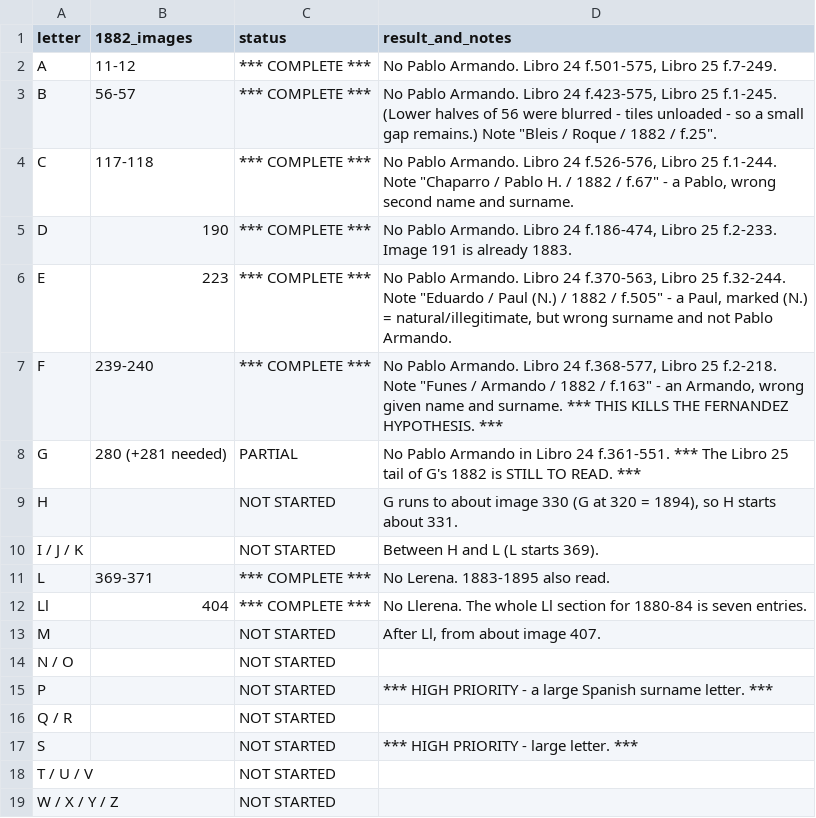
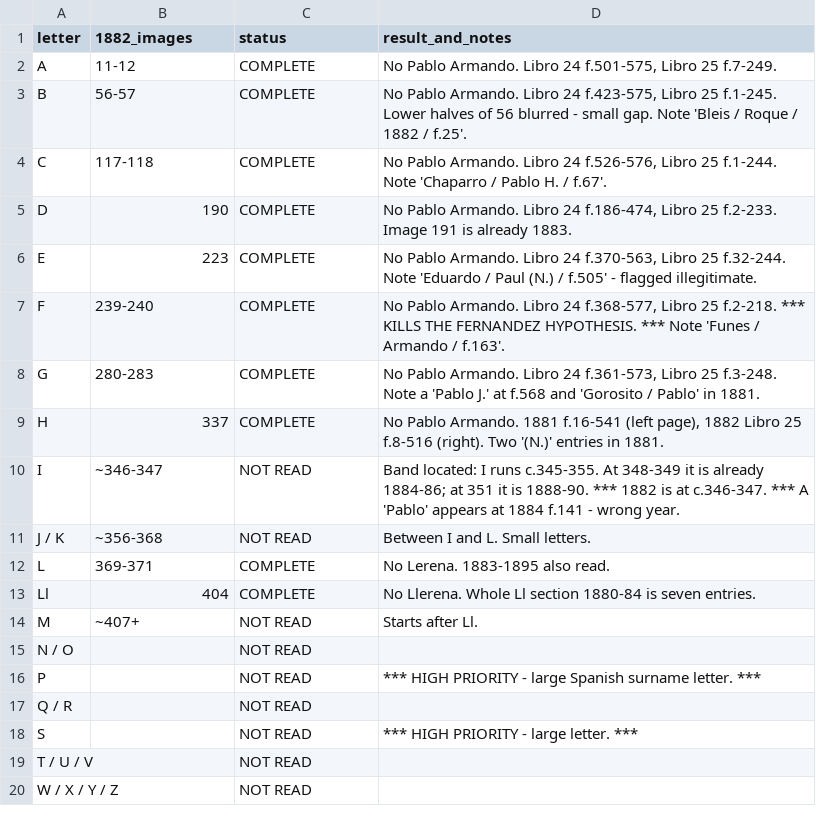
Before and after one commit to daviddef/TheLerena, a TSV file: data/rosario-index-map.tsv, drawn as a sheet.

```diff
--- a/data/rosario-index-map.tsv
+++ b/data/rosario-index-map.tsv
@@ -1,19 +1,20 @@
 letter	1882_images	status	result_and_notes
-A	11-12	*** COMPLETE ***	No Pablo Armando. Libro 24 f.501-575, Libro 25 f.7-249.
-B	56-57	*** COMPLETE ***	No Pablo Armando. Libro 24 f.423-575, Libro 25 f.1-245. (Lower halves of 56 were blurred - tiles unloaded - so a small gap remains.) Note "Bleis / Roque / 1882 / f.25".
-C	117-118	*** COMPLETE ***	No Pablo Armando. Libro 24 f.526-576, Libro 25 f.1-244. Note "Chaparro / Pablo H. / 1882 / f.67" - a Pablo, wrong second name and surname.
-D	190	*** COMPLETE ***	No Pablo Armando. Libro 24 f.186-474, Libro 25 f.2-233. Image 191 is already 1883.
-E	223	*** COMPLETE ***	No Pablo Armando. Libro 24 f.370-563, Libro 25 f.32-244. Note "Eduardo / Paul (N.) / 1882 / f.505" - a Paul, marked (N.) = natural/illegitimate, but wrong surname and not Pablo Armando.
-F	239-240	*** COMPLETE ***	No Pablo Armando. Libro 24 f.368-577, Libro 25 f.2-218. Note "Funes / Armando / 1882 / f.163" - an Armando, wrong given name and surname. *** THIS KILLS THE FERNANDEZ HYPOTHESIS. ***
-G	280 (+281 needed)	PARTIAL	No Pablo Armando in Libro 24 f.361-551. *** The Libro 25 tail of G's 1882 is STILL TO READ. ***
-H		NOT STARTED	G runs to about image 330 (G at 320 = 1894), so H starts about 331.
-I / J / K		NOT STARTED	Between H and L (L starts 369).
-L	369-371	*** COMPLETE ***	No Lerena. 1883-1895 also read.
-Ll	404	*** COMPLETE ***	No Llerena. The whole Ll section for 1880-84 is seven entries.
-M		NOT STARTED	After Ll, from about image 407.
-N / O		NOT STARTED	
-P		NOT STARTED	*** HIGH PRIORITY - a large Spanish surname letter. ***
-Q / R		NOT STARTED	
-S		NOT STARTED	*** HIGH PRIORITY - large letter. ***
-T / U / V		NOT STARTED	
-W / X / Y / Z		NOT STARTED	
+A	11-12	COMPLETE	No Pablo Armando. Libro 24 f.501-575, Libro 25 f.7-249.
+B	56-57	COMPLETE	No Pablo Armando. Libro 24 f.423-575, Libro 25 f.1-245. Lower halves of 56 blurred - small gap. Note 'Bleis / Roque / 1882 / f.25'.
+C	117-118	COMPLETE	No Pablo Armando. Libro 24 f.526-576, Libro 25 f.1-244. Note 'Chaparro / Pablo H. / f.67'.
+D	190	COMPLETE	No Pablo Armando. Libro 24 f.186-474, Libro 25 f.2-233. Image 191 is already 1883.
+E	223	COMPLETE	No Pablo Armando. Libro 24 f.370-563, Libro 25 f.32-244. Note 'Eduardo / Paul (N.) / f.505' - flagged illegitimate.
+F	239-240	COMPLETE	No Pablo Armando. Libro 24 f.368-577, Libro 25 f.2-218. *** KILLS THE FERNANDEZ HYPOTHESIS. *** Note 'Funes / Armando / f.163'.
+G	280-283	COMPLETE	No Pablo Armando. Libro 24 f.361-573, Libro 25 f.3-248. Note a 'Pablo J.' at f.568 and 'Gorosito / Pablo' in 1881.
+H	337	COMPLETE	No Pablo Armando. 1881 f.16-541 (left page), 1882 Libro 25 f.8-516 (right). Two '(N.)' entries in 1881.
+I	~346-347	NOT READ	Band located: I runs c.345-355. At 348-349 it is already 1884-86; at 351 it is 1888-90. *** 1882 is at c.346-347. *** A 'Pablo' appears at 1884 f.141 - wrong year.
+J / K	~356-368	NOT READ	Between I and L. Small letters.
+L	369-371	COMPLETE	No Lerena. 1883-1895 also read.
+Ll	404	COMPLETE	No Llerena. Whole Ll section 1880-84 is seven entries.
+M	~407+	NOT READ	Starts after Ll.
+N / O		NOT READ	
+P		NOT READ	*** HIGH PRIORITY - large Spanish surname letter. ***
+Q / R		NOT READ	
+S		NOT READ	*** HIGH PRIORITY - large letter. ***
+T / U / V		NOT READ	
+W / X / Y / Z		NOT READ	
```
Also changed, not shown: 1 other file.
